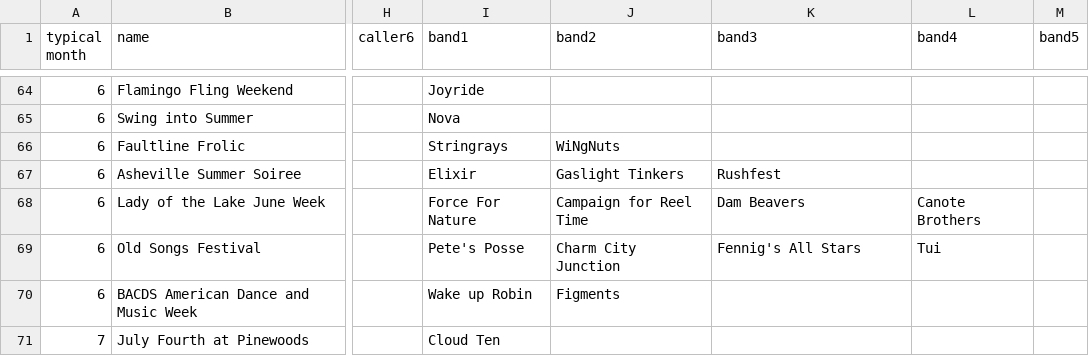
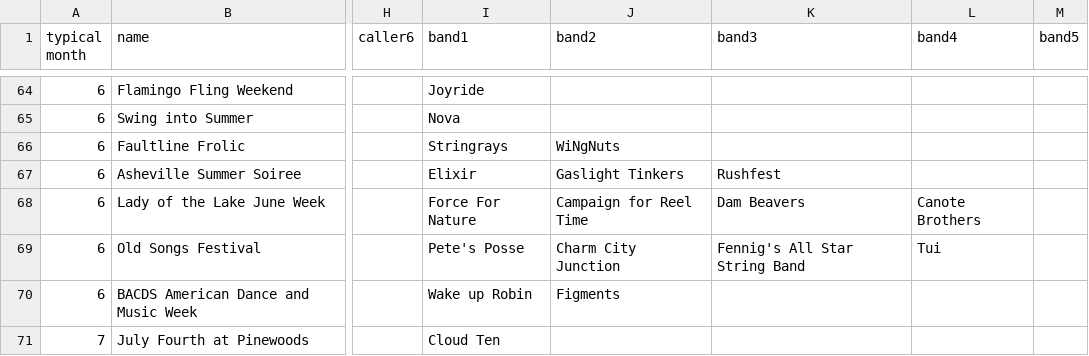
Before and after one commit to jeffkaufman/trycontra, a TSV file: events-raw-2019.tsv, drawn as a sheet; only a part is shown, gaps mark what is left out; the diff names each change by its address in the sheet, - before the commit and + after, or states it on an @@ line.

Commit message:
sync with spreadsheet

```diff
--- a/events-raw-2019.tsv
+++ b/events-raw-2019.tsv
-K69 (band3): Fennig's All Stars
+K69 (band3): Fennig's All Star String Band
```
Also changed, not shown: events-raw-2017.tsv, events-raw-2018.tsv, 3 other files.
